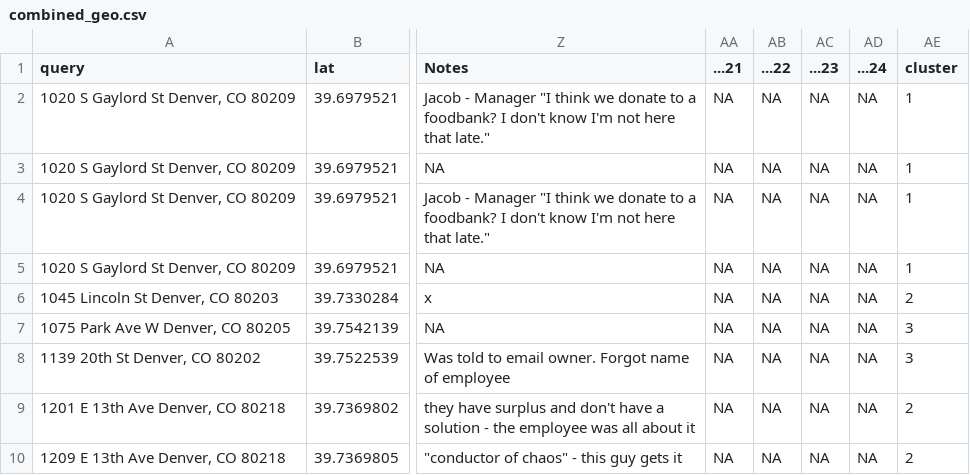
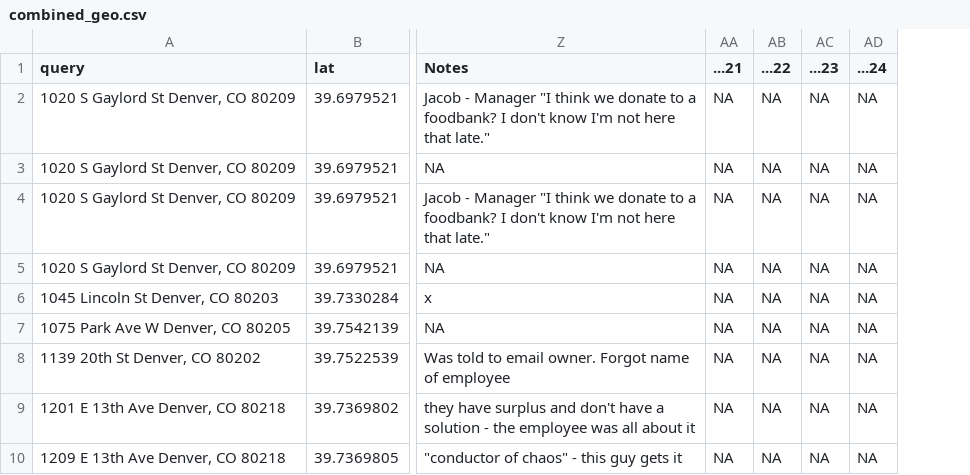
Before and after one commit to better-and-bad/shiny_raw_data, a CSV file: combined_geo.csv, drawn as a sheet; only a part is shown, gaps mark what is left out; the diff names each change by its address in the sheet, - before the commit and + after, or states it on an @@ line.

Commit message:
Add files via upload

```diff
--- a/combined_geo.csv
+++ b/combined_geo.csv
-column AE (cluster), rows 2-10: 1 | 1 | 1 | 1 | 2 | 3 | 3 | 2 | 2
```
